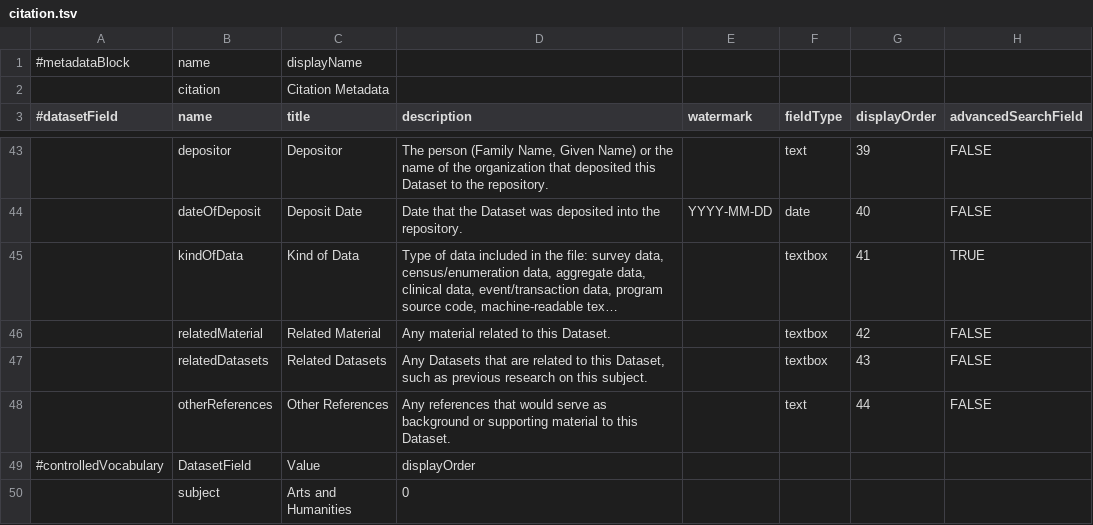
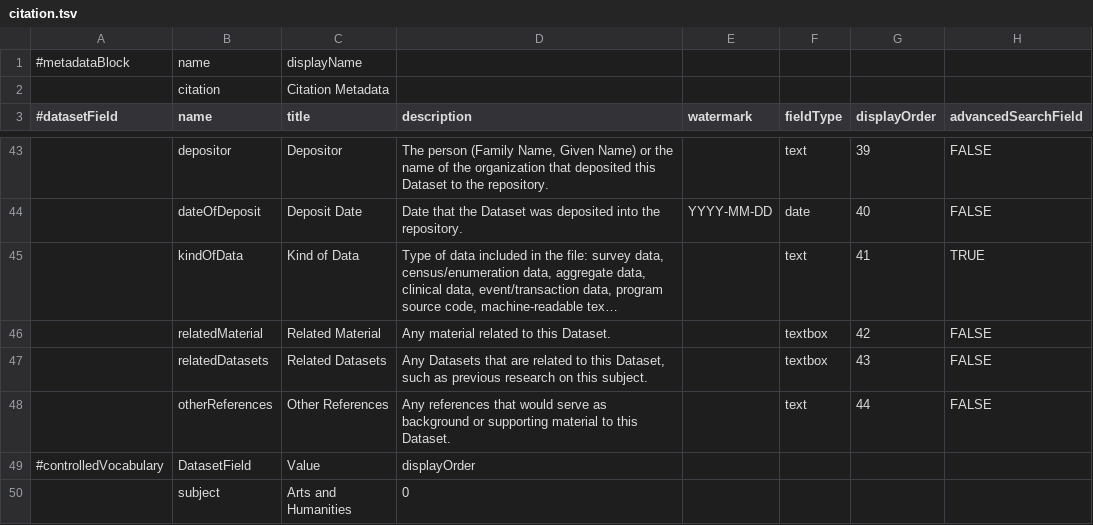
Before and after one commit to IQSS/dataverse, a TSV file: scripts/api/data/metadatablocks/citation.tsv, drawn as a sheet; only a part is shown, gaps mark what is left out; long unchanged cells end in …; the diff names each change by its address in the sheet, - before the commit and + after, or states it on an @@ line.

Commit message:
Metadata changes to fieldType and new GSD block
For fieldType changes see #614.
These will require us to manually change in the DB and then have Phil
do a schema.xml change.

For new GSD Block addition see: #268

```diff
--- a/scripts/api/data/metadatablocks/citation.tsv
+++ b/scripts/api/data/metadatablocks/citation.tsv
-F45 (fieldType): textbox
+F45 (fieldType): text
```
Also changed, not shown: scripts/api/data/metadatablocks/astrophysics.tsv, 2 other files.
